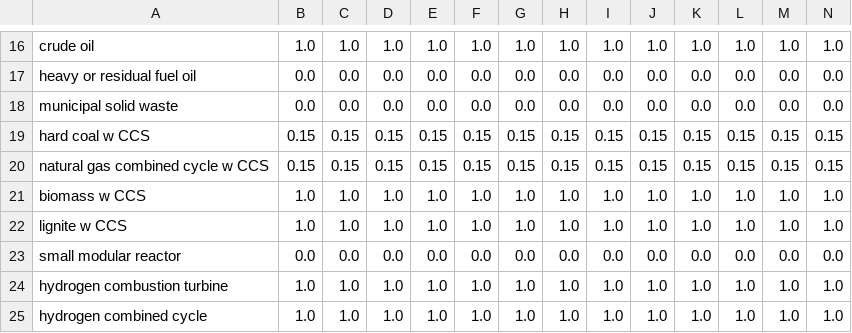
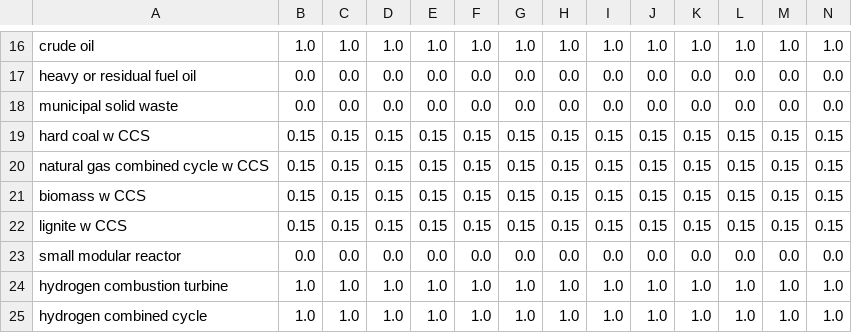
Before and after one commit to EnergyInnovation/eps-southdakota, a CSV file: InputData/elec/BGDPbES/BGDPbES.csv, drawn as a sheet; only a part is shown, gaps mark what is left out; removed rows and columns are numbered as before the commit, all else as after; rows hold the shown columns only; the diff names each change by its address in the sheet, - before the commit and + after, or states it on an @@ line.

```diff
--- a/InputData/elec/BGDPbES/BGDPbES.csv
+++ b/InputData/elec/BGDPbES/BGDPbES.csv
-row 21: biomass w CCS | 1.0 | 1.0 | 1.0 | 1.0 | 1.0 | 1.0 | 1.0 | 1.0 | 1.0 | 1.0 | 1.0 | 1.0 | 1.0
-row 22: lignite w CCS | 1.0 | 1.0 | 1.0 | 1.0 | 1.0 | 1.0 | 1.0 | 1.0 | 1.0 | 1.0 | 1.0 | 1.0 | 1.0
+row 21: biomass w CCS | 0.15 | 0.15 | 0.15 | 0.15 | 0.15 | 0.15 | 0.15 | 0.15 | 0.15 | 0.15 | 0.15 | 0.15 | 0.15
+row 22: lignite w CCS | 0.15 | 0.15 | 0.15 | 0.15 | 0.15 | 0.15 | 0.15 | 0.15 | 0.15 | 0.15 | 0.15 | 0.15 | 0.15
```
Also changed, not shown: 2 other files.
